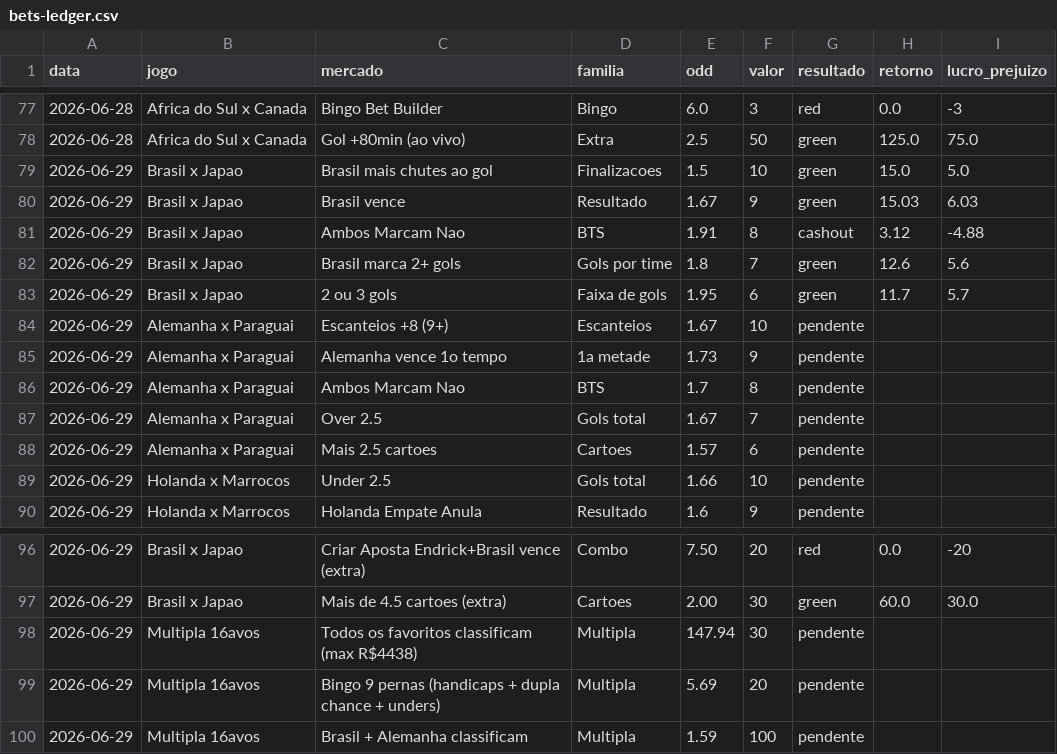
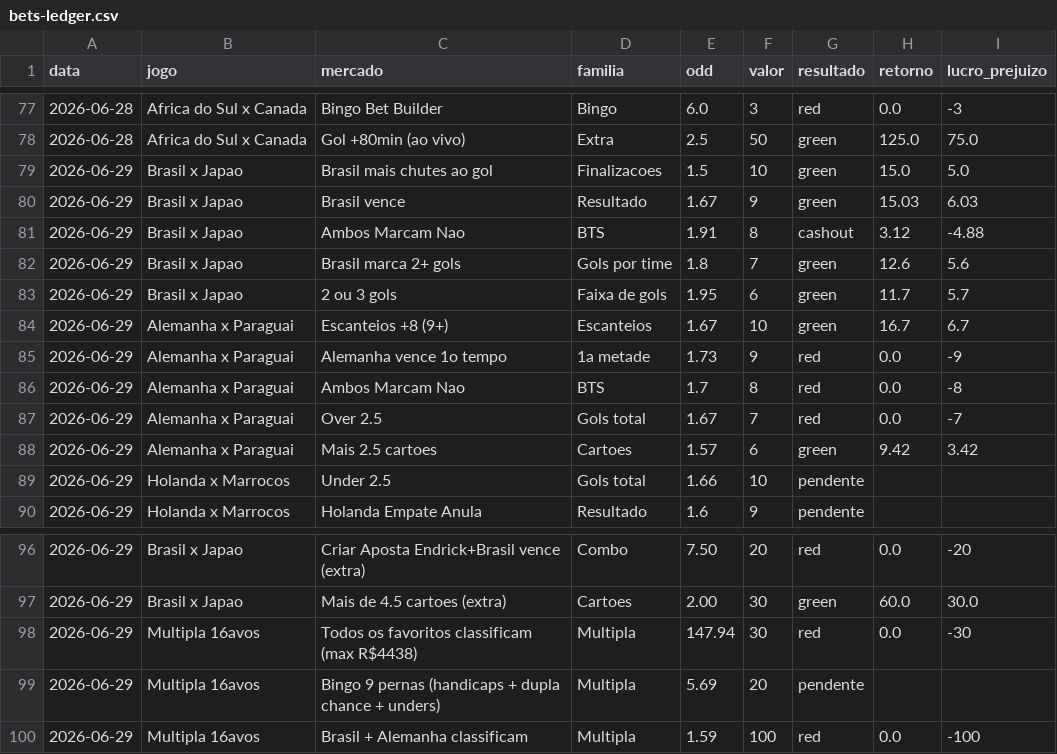
Before and after one commit to stivie77/bets-ledger2, a CSV file: bets-ledger.csv, drawn as a sheet; only a part is shown, gaps mark what is left out.

Commit message:
Resolve Alemanha x Paraguai (zebra Paraguai) + Bet1/Bet3 perdidas

```diff
--- a/bets-ledger.csv
+++ b/bets-ledger.csv
@@ -83,7 +83,7 @@ data,jogo,mercado,familia,odd,valor,resultado,retorno,lucro_prejuizo
 2026-06-29,Brasil x Japao,2 ou 3 gols,Faixa de gols,1.95,6,green,11.7,5.7
-2026-06-29,Alemanha x Paraguai,Escanteios +8 (9+),Escanteios,1.67,10,pendente,,
-2026-06-29,Alemanha x Paraguai,Alemanha vence 1o tempo,1a metade,1.73,9,pendente,,
-2026-06-29,Alemanha x Paraguai,Ambos Marcam Nao,BTS,1.7,8,pendente,,
-2026-06-29,Alemanha x Paraguai,Over 2.5,Gols total,1.67,7,pendente,,
-2026-06-29,Alemanha x Paraguai,Mais 2.5 cartoes,Cartoes,1.57,6,pendente,,
+2026-06-29,Alemanha x Paraguai,Escanteios +8 (9+),Escanteios,1.67,10,green,16.7,6.7
+2026-06-29,Alemanha x Paraguai,Alemanha vence 1o tempo,1a metade,1.73,9,red,0.0,-9
+2026-06-29,Alemanha x Paraguai,Ambos Marcam Nao,BTS,1.7,8,red,0.0,-8
+2026-06-29,Alemanha x Paraguai,Over 2.5,Gols total,1.67,7,red,0.0,-7
+2026-06-29,Alemanha x Paraguai,Mais 2.5 cartoes,Cartoes,1.57,6,green,9.42,3.42
 2026-06-29,Holanda x Marrocos,Under 2.5,Gols total,1.66,10,pendente,,
@@ -97,4 +97,4 @@ data,jogo,mercado,familia,odd,valor,resultado,retorno,lucro_prejuizo
 2026-06-29,Brasil x Japao,Mais de 4.5 cartoes (extra),Cartoes,2.00,30,green,60.0,30.0
-2026-06-29,Multipla 16avos,Todos os favoritos classificam (max R$4438),Multipla,147.94,30,pendente,,
+2026-06-29,Multipla 16avos,Todos os favoritos classificam (max R$4438),Multipla,147.94,30,red,0.0,-30
 2026-06-29,Multipla 16avos,Bingo 9 pernas (handicaps + dupla chance + unders),Multipla,5.69,20,pendente,,
-2026-06-29,Multipla 16avos,Brasil + Alemanha classificam,Multipla,1.59,100,pendente,,
+2026-06-29,Multipla 16avos,Brasil + Alemanha classificam,Multipla,1.59,100,red,0.0,-100
```
